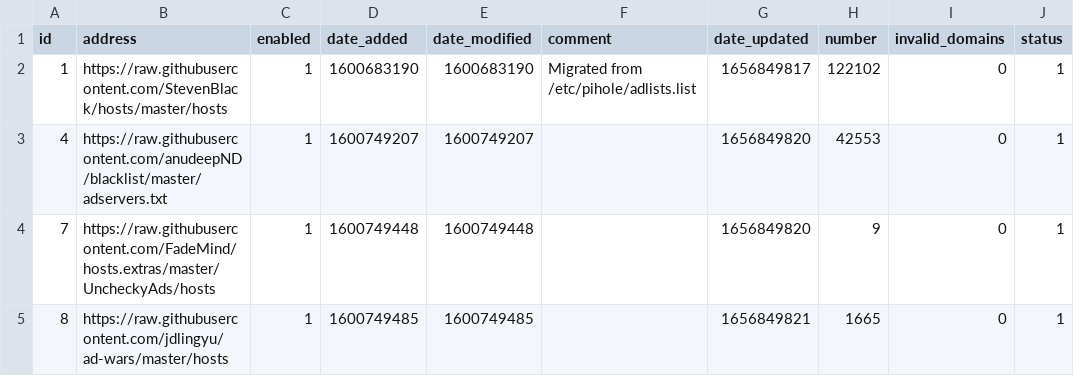
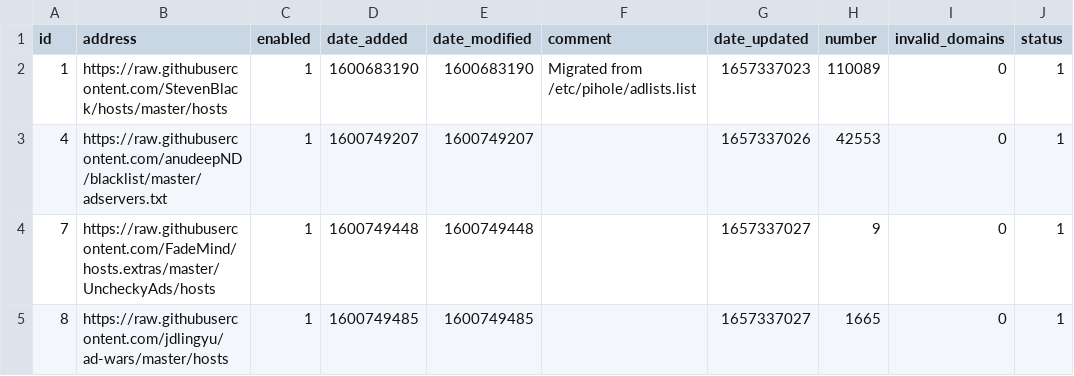
Before and after one commit to johnr9816/my-pihole-lists, a CSV file: adlist.csv, drawn as a sheet.

Commit message:
Updated July  9, 2022 12:00AM

```diff
--- a/adlist.csv
+++ b/adlist.csv
@@ -1,5 +1,5 @@
 id,address,enabled,date_added,date_modified,comment,date_updated,number,invalid_domains,status
-1,https://raw.githubusercontent.com/StevenBlack/hosts/master/hosts,1,1600683190,1600683190,"Migrated from /etc/pihole/adlists.list",1656849817,122102,0,1
-4,https://raw.githubusercontent.com/anudeepND/blacklist/master/adservers.txt,1,1600749207,1600749207,,1656849820,42553,0,1
-7,https://raw.githubusercontent.com/FadeMind/hosts.extras/master/UncheckyAds/hosts,1,1600749448,1600749448,,1656849820,9,0,1
-8,https://raw.githubusercontent.com/jdlingyu/ad-wars/master/hosts,1,1600749485,1600749485,,1656849821,1665,0,1
+1,https://raw.githubusercontent.com/StevenBlack/hosts/master/hosts,1,1600683190,1600683190,"Migrated from /etc/pihole/adlists.list",1657337023,110089,0,1
+4,https://raw.githubusercontent.com/anudeepND/blacklist/master/adservers.txt,1,1600749207,1600749207,,1657337026,42553,0,1
+7,https://raw.githubusercontent.com/FadeMind/hosts.extras/master/UncheckyAds/hosts,1,1600749448,1600749448,,1657337027,9,0,1
+8,https://raw.githubusercontent.com/jdlingyu/ad-wars/master/hosts,1,1600749485,1600749485,,1657337027,1665,0,1
```
